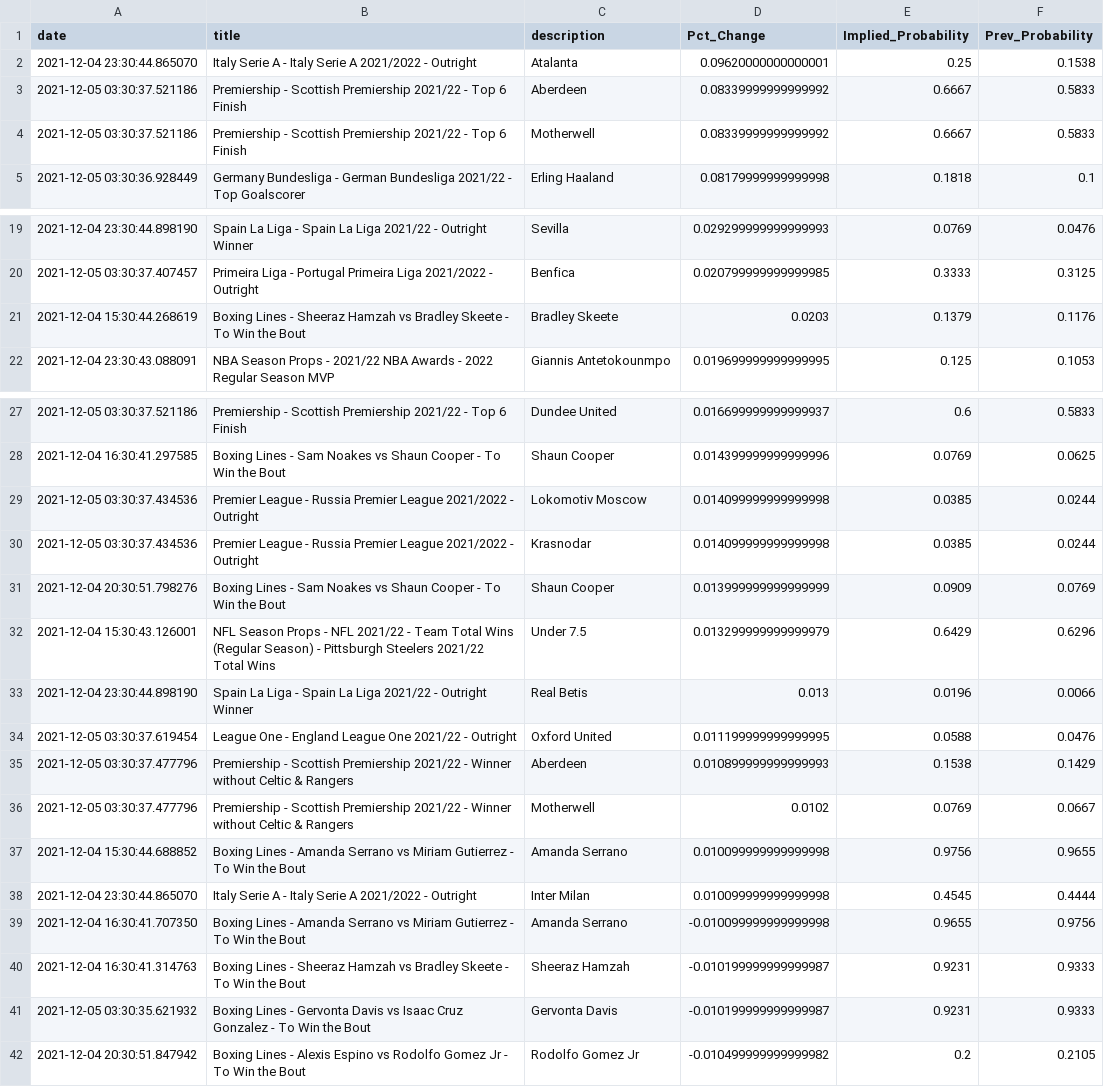
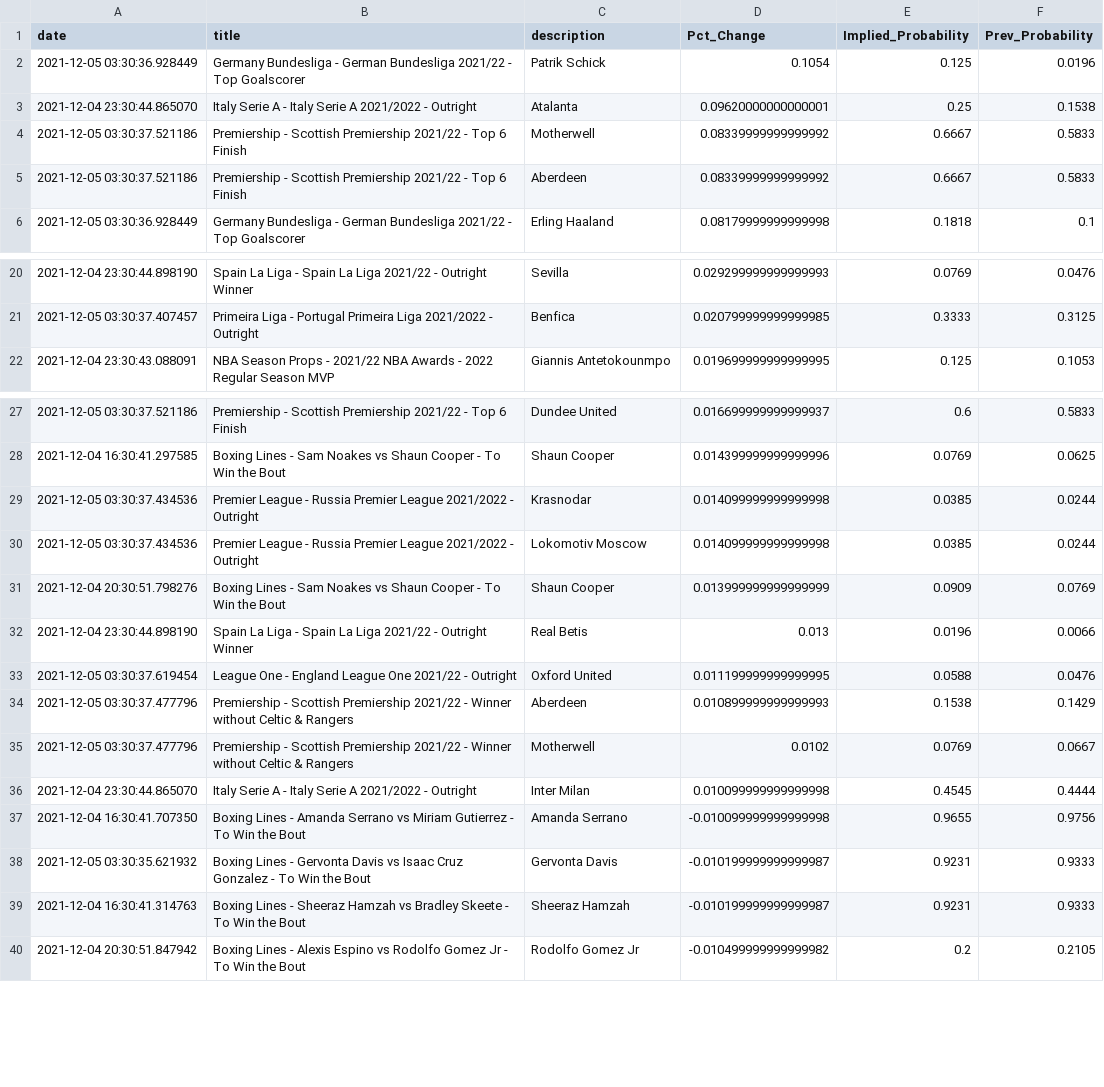
Before and after one commit to aaroncolesmith/bovada, a CSV file: bovada_scatter.csv, drawn as a sheet; only a part is shown, gaps mark what is left out; the diff covers the shown part only.

Commit message:
colab_commit

```diff
--- a/bovada_scatter.csv
+++ b/bovada_scatter.csv
@@ -1,5 +1,6 @@
 date,title,description,Pct_Change,Implied_Probability,Prev_Probability
+2021-12-05 03:30:36.928449,Germany Bundesliga - German Bundesliga 2021/22 - Top Goalscorer,Patrik Schick,0.1054,0.125,0.0196
 2021-12-04 23:30:44.865070,Italy Serie A - Italy Serie A 2021/2022 - Outright,Atalanta,0.09620000000000001,0.25,0.1538
+2021-12-05 03:30:37.521186,Premiership - Scottish Premiership 2021/22 - Top 6 Finish,Motherwell,0.08339999999999992,0.6667,0.5833
 2021-12-05 03:30:37.521186,Premiership - Scottish Premiership 2021/22 - Top 6 Finish,Aberdeen,0.08339999999999992,0.6667,0.5833
-2021-12-05 03:30:37.521186,Premiership - Scottish Premiership 2021/22 - Top 6 Finish,Motherwell,0.08339999999999992,0.6667,0.5833
 2021-12-05 03:30:36.928449,Germany Bundesliga - German Bundesliga 2021/22 - Top Goalscorer,Erling Haaland,0.08179999999999998,0.1818,0.1
@@ -20,3 +21,2 @@ date,title,description,Pct_Change,Implied_Probability,Prev_Probability
 2021-12-05 03:30:37.407457,Primeira Liga - Portugal Primeira Liga 2021/2022 - Outright,Benfica,0.020799999999999985,0.3333,0.3125
-2021-12-04 15:30:44.268619,Boxing Lines - Sheeraz Hamzah vs Bradley Skeete - To Win the Bout,Bradley Skeete,0.0203,0.1379,0.1176
 2021-12-04 23:30:43.088091,NBA Season Props - 2021/22 NBA Awards - 2022 Regular Season MVP,Giannis Antetokounmpo,0.019699999999999995,0.125,0.1053
@@ -28,6 +28,5 @@ date,title,description,Pct_Change,Implied_Probability,Prev_Probability
 2021-12-04 16:30:41.297585,Boxing Lines - Sam Noakes vs Shaun Cooper - To Win the Bout,Shaun Cooper,0.014399999999999996,0.0769,0.0625
+2021-12-05 03:30:37.434536,Premier League - Russia Premier League 2021/2022 - Outright,Krasnodar,0.014099999999999998,0.0385,0.0244
 2021-12-05 03:30:37.434536,Premier League - Russia Premier League 2021/2022 - Outright,Lokomotiv Moscow,0.014099999999999998,0.0385,0.0244
-2021-12-05 03:30:37.434536,Premier League - Russia Premier League 2021/2022 - Outright,Krasnodar,0.014099999999999998,0.0385,0.0244
 2021-12-04 20:30:51.798276,Boxing Lines - Sam Noakes vs Shaun Cooper - To Win the Bout,Shaun Cooper,0.013999999999999999,0.0909,0.0769
-2021-12-04 15:30:43.126001,NFL Season Props - NFL 2021/22 - Team Total Wins (Regular Season) - Pittsburgh Steelers 2021/22 Total Wins,Under 7.5,0.013299999999999979,0.6429,0.6296
 2021-12-04 23:30:44.898190,Spain La Liga - Spain La Liga 2021/22 - Outright Winner,Real Betis,0.013,0.0196,0.0066
@@ -36,7 +35,6 @@ date,title,description,Pct_Change,Implied_Probability,Prev_Probability
 2021-12-05 03:30:37.477796,Premiership - Scottish Premiership 2021/22 - Winner without Celtic & Rangers,Motherwell,0.0102,0.0769,0.0667
-2021-12-04 15:30:44.688852,Boxing Lines - Amanda Serrano vs Miriam Gutierrez - To Win the Bout,Amanda Serrano,0.010099999999999998,0.9756,0.9655
 2021-12-04 23:30:44.865070,Italy Serie A - Italy Serie A 2021/2022 - Outright,Inter Milan,0.010099999999999998,0.4545,0.4444
 2021-12-04 16:30:41.707350,Boxing Lines - Amanda Serrano vs Miriam Gutierrez - To Win the Bout,Amanda Serrano,-0.010099999999999998,0.9655,0.9756
+2021-12-05 03:30:35.621932,Boxing Lines - Gervonta Davis vs Isaac Cruz Gonzalez - To Win the Bout,Gervonta Davis,-0.010199999999999987,0.9231,0.9333
 2021-12-04 16:30:41.314763,Boxing Lines - Sheeraz Hamzah vs Bradley Skeete - To Win the Bout,Sheeraz Hamzah,-0.010199999999999987,0.9231,0.9333
-2021-12-05 03:30:35.621932,Boxing Lines - Gervonta Davis vs Isaac Cruz Gonzalez - To Win the Bout,Gervonta Davis,-0.010199999999999987,0.9231,0.9333
 2021-12-04 20:30:51.847942,Boxing Lines - Alexis Espino vs Rodolfo Gomez Jr - To Win the Bout,Rodolfo Gomez Jr,-0.010499999999999982,0.2,0.2105
```
Also changed, not shown: 1 added row elsewhere in this file.
